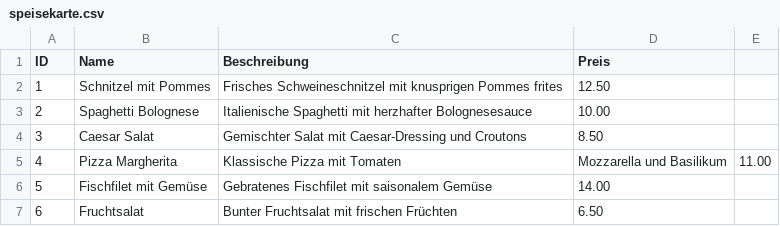
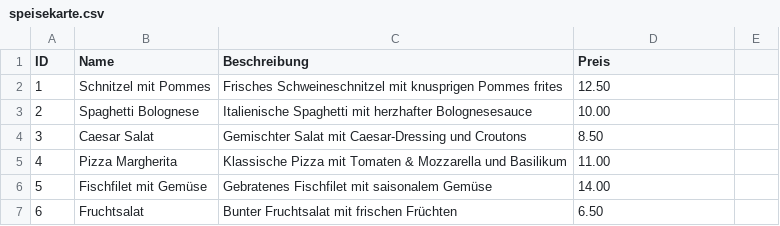
Before and after one commit to Flo130522/Restaurantbestell-_Zahlungssystem, a CSV file: speisekarte.csv, drawn as a sheet; the diff names each change by its address in the sheet, - before the commit and + after, or states it on an @@ line.

```diff
--- a/speisekarte.csv
+++ b/speisekarte.csv
-C5 (Beschreibung): Klassische Pizza mit Tomaten
+C5 (Beschreibung): Klassische Pizza mit Tomaten & Mozzarella und Basilikum
-D5 (Preis): Mozzarella und Basilikum
+D5 (Preis): 11.00
-E5: 11.00
+E5: (empty)
```
Also changed, not shown: 1 other file.
